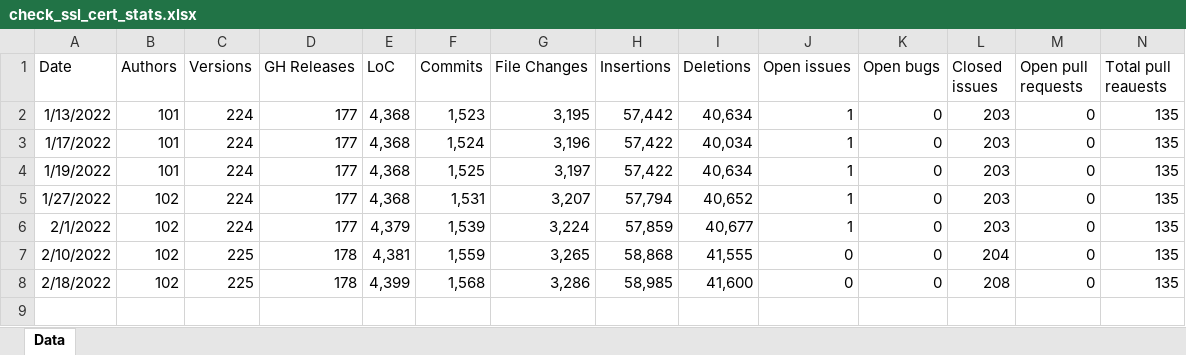
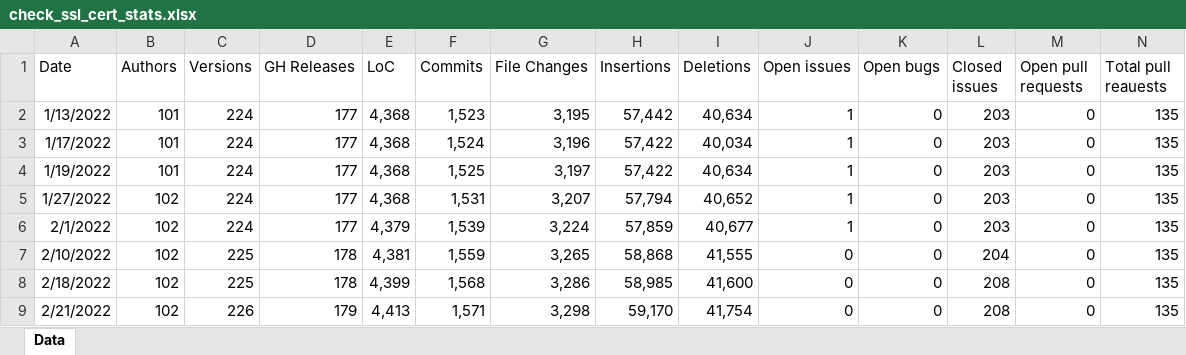
Before and after one commit to matteocorti/check_ssl_cert, an Excel workbook: varia/check_ssl_cert_stats.xlsx, sheet Data, drawn as a sheet; only a part is shown; values as stored, in another font and other column widths than the file's, no borders; table styles not drawn; rows hold the shown columns only; the diff names each change by its address in the sheet, - before the commit and + after, or states it on an @@ line.

Commit message:
Updated the statistics

```diff
--- a/varia/check_ssl_cert_stats.xlsx (sheet Data)
+++ b/varia/check_ssl_cert_stats.xlsx (sheet Data)
+row 9: 2/21/2022 | 102 | 226 | 179 | 4,413 | 1,571 | 3,298 | 59,170 | 41,754 | 0 | 0 | 208 | 0 | 135
```
